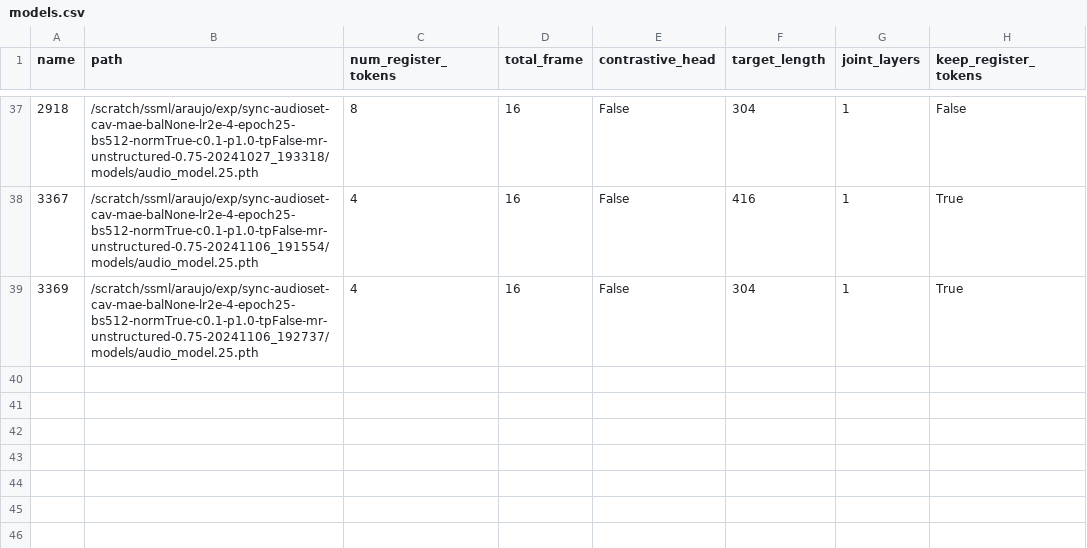
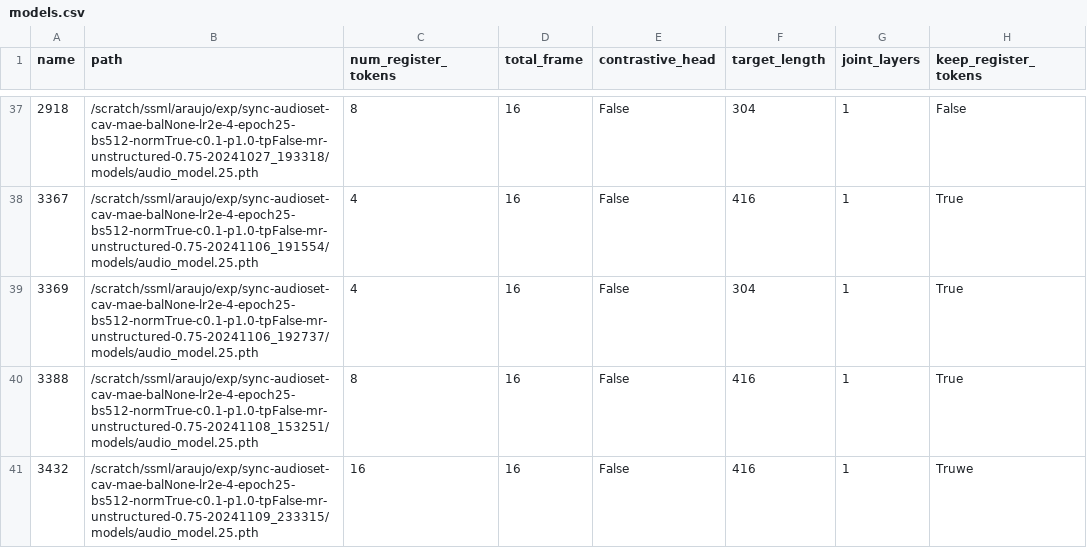
Before and after one commit to edsonroteia/cav-mae, a CSV file: models.csv, drawn as a sheet; only a part is shown, gaps mark what is left out.

Commit message:
add new models to models.csv

```diff
--- a/models.csv
+++ b/models.csv
@@ -39 +39,3 @@ name,path,num_register_tokens,total_frame,contrastive_head,target_length,joint_l
 3369,/scratch/ssml/araujo/exp/sync-audioset-cav-mae-balNone-lr2e-4-epoch25-bs512-normTrue-c0.1-p1.0-tpFalse-mr-unstructured-0.75-20241106_192737/models/audio_model.25.pth,4,16,False,304,1,True
+3388,/scratch/ssml/araujo/exp/sync-audioset-cav-mae-balNone-lr2e-4-epoch25-bs512-normTrue-c0.1-p1.0-tpFalse-mr-unstructured-0.75-20241108_153251/models/audio_model.25.pth,8,16,False,416,1,True
+3432,/scratch/ssml/araujo/exp/sync-audioset-cav-mae-balNone-lr2e-4-epoch25-bs512-normTrue-c0.1-p1.0-tpFalse-mr-unstructured-0.75-20241109_233315/models/audio_model.25.pth,16,16,False,416,1,Truwe
```
